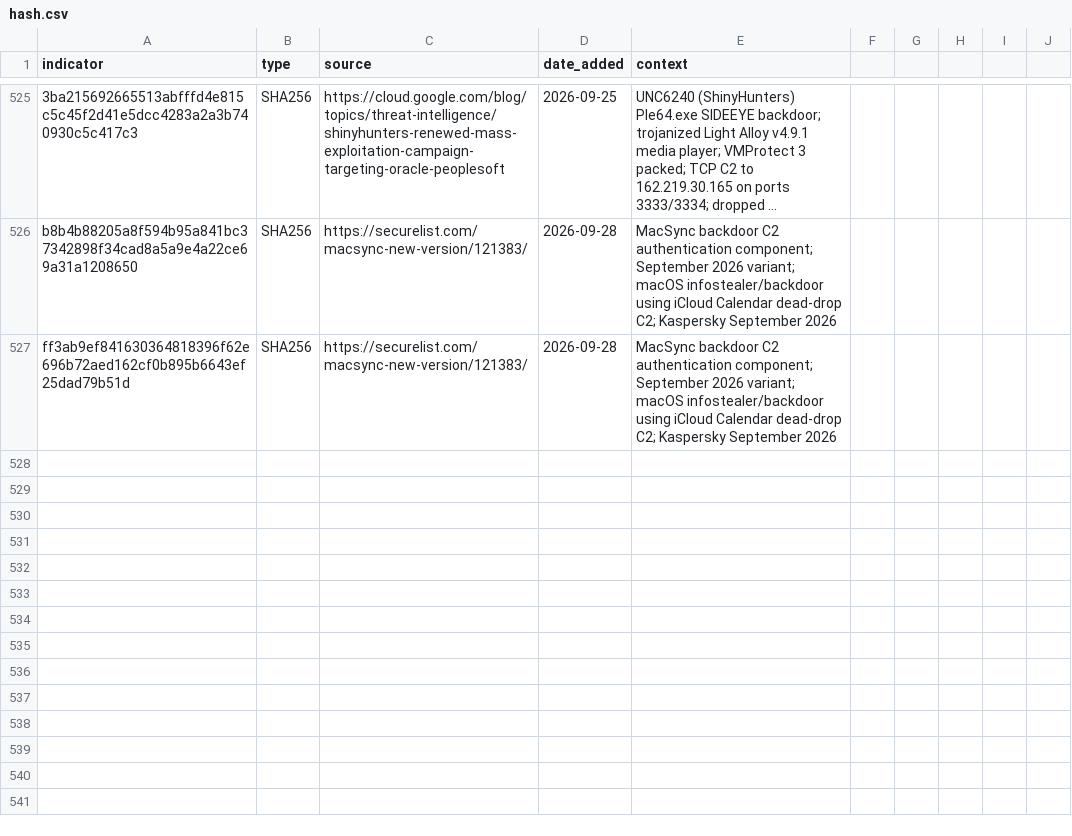
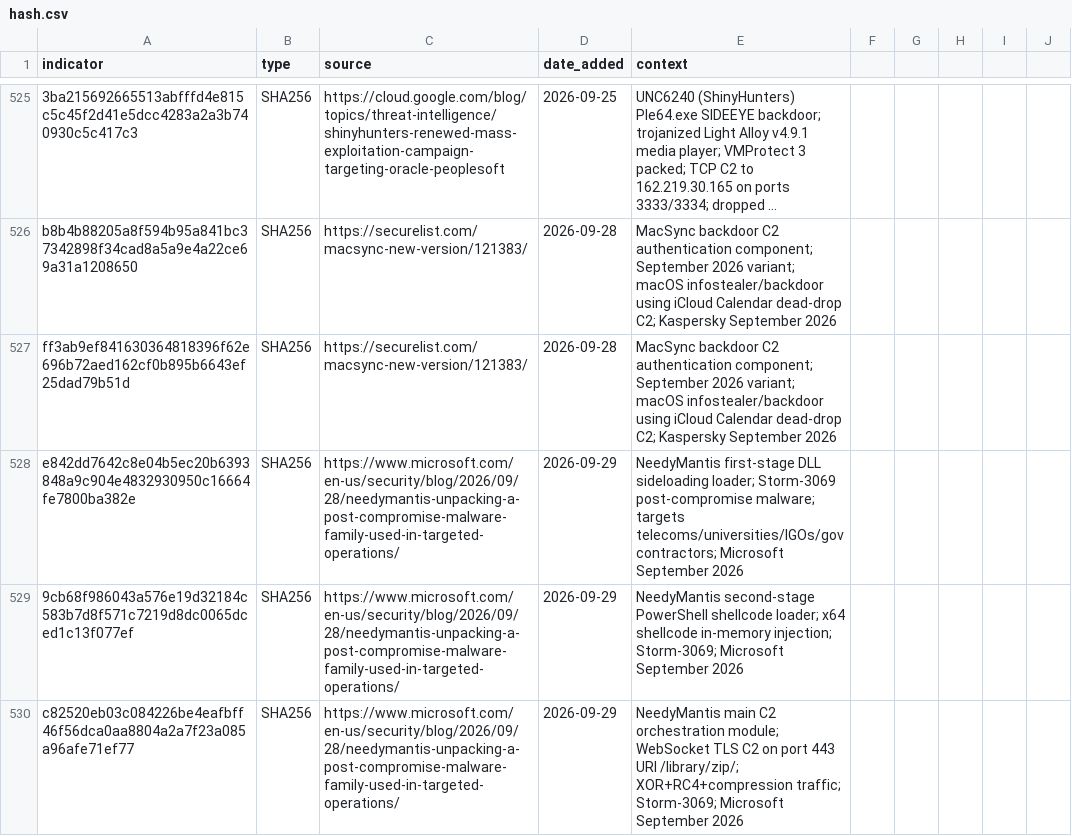
Before and after one commit to C-E-S-3/detection-engineering, a CSV file: iocs/hash.csv, drawn as a sheet; only a part is shown, gaps mark what is left out; long unchanged cells end in …; the diff names each change by its address in the sheet, - before the commit and + after, or states it on an @@ line.

```diff
--- a/iocs/hash.csv
+++ b/iocs/hash.csv
+row 528: e842dd7642c8e04b5ec20b6393848a9c904e4832930950c16664fe7800ba382e | SHA256 | https://www.microsoft.com/en-us/security/blog/2026/09/28/needymantis-unpacking-a-post-compromise-malware-family-used-in-targeted-operations/ | 2026-09-29 | NeedyMantis first-stage DLL sideloading loader; Storm-3069 post-compromise malware; targets telecoms/universities/IGOs/gov contractors; Microsoft September 2026
+row 529: 9cb68f986043a576e19d32184c583b7d8f571c7219d8dc0065dced1c13f077ef | SHA256 | https://www.microsoft.com/en-us/security/blog/2026/09/28/needymantis-unpacking-a-post-compromise-malware-family-used-in-targeted-operations/ | 2026-09-29 | NeedyMantis second-stage PowerShell shellcode loader; x64 shellcode in-memory injection; Storm-3069; Microsoft September 2026
+row 530: c82520eb03c084226be4eafbff46f56dca0aa8804a2a7f23a085a96afe71ef77 | SHA256 | https://www.microsoft.com/en-us/security/blog/2026/09/28/needymantis-unpacking-a-post-compromise-malware-family-used-in-targeted-operations/ | 2026-09-29 | NeedyMantis main C2 orchestration module; WebSocket TLS C2 on port 443 URI /library/zip/; XOR+RC4+compression traffic; Storm-3069; Microsoft September 2026
```
Also changed, not shown: iocs/domain.csv, 6 other files.
